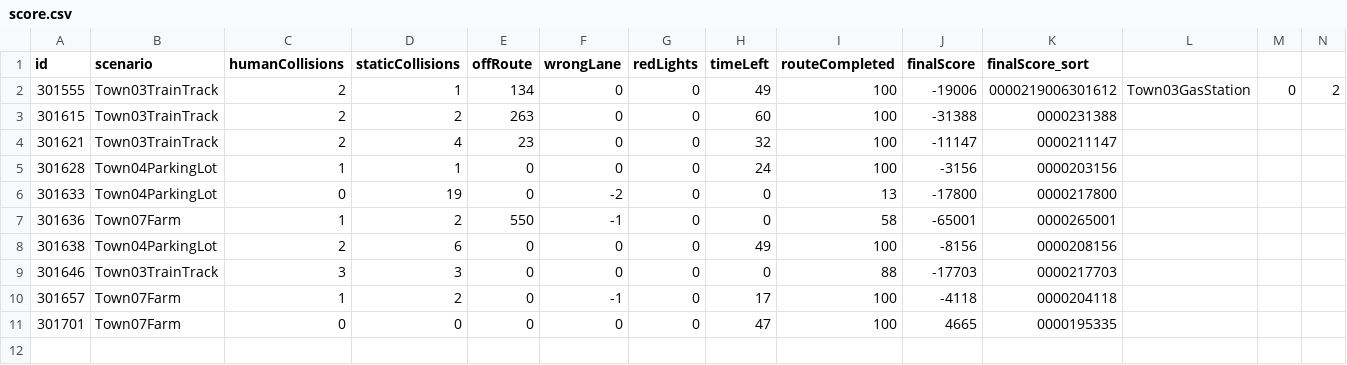
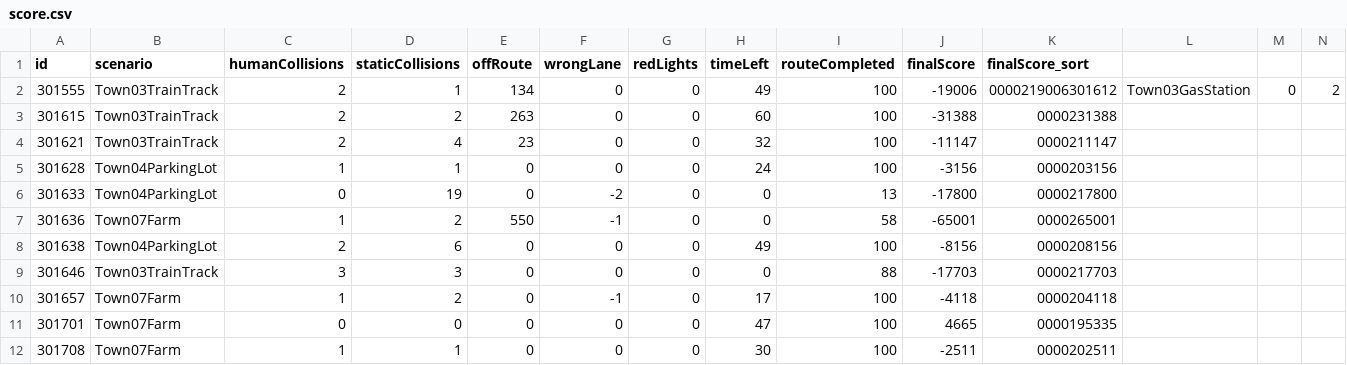
Before and after one commit to driverleics/driverleics.github.io, a CSV file: _data/score.csv, drawn as a sheet; only a part is shown; rows hold the shown columns only; the diff names each change by its address in the sheet, - before the commit and + after, or states it on an @@ line.

Commit message:
score updated!

```diff
--- a/_data/score.csv
+++ b/_data/score.csv
+row 12: 301708 | Town07Farm | 1 | 1 | 0 | 0 | 0 | 30 | 100 | -2511 | 0000202511
```
